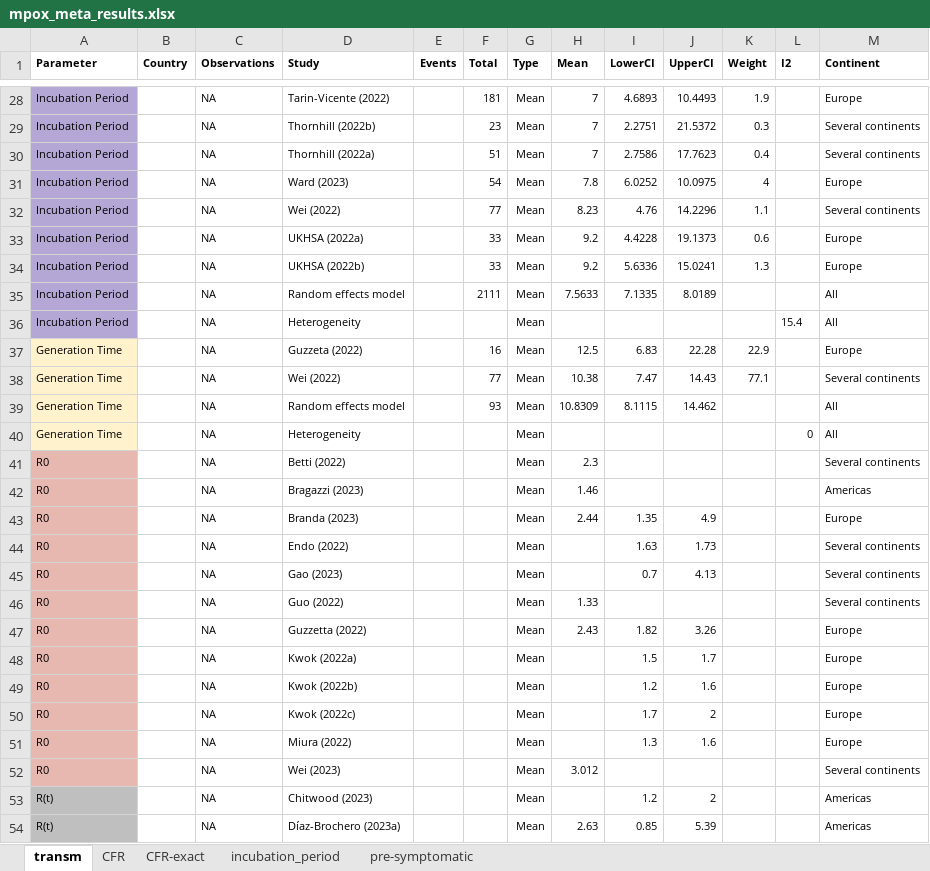
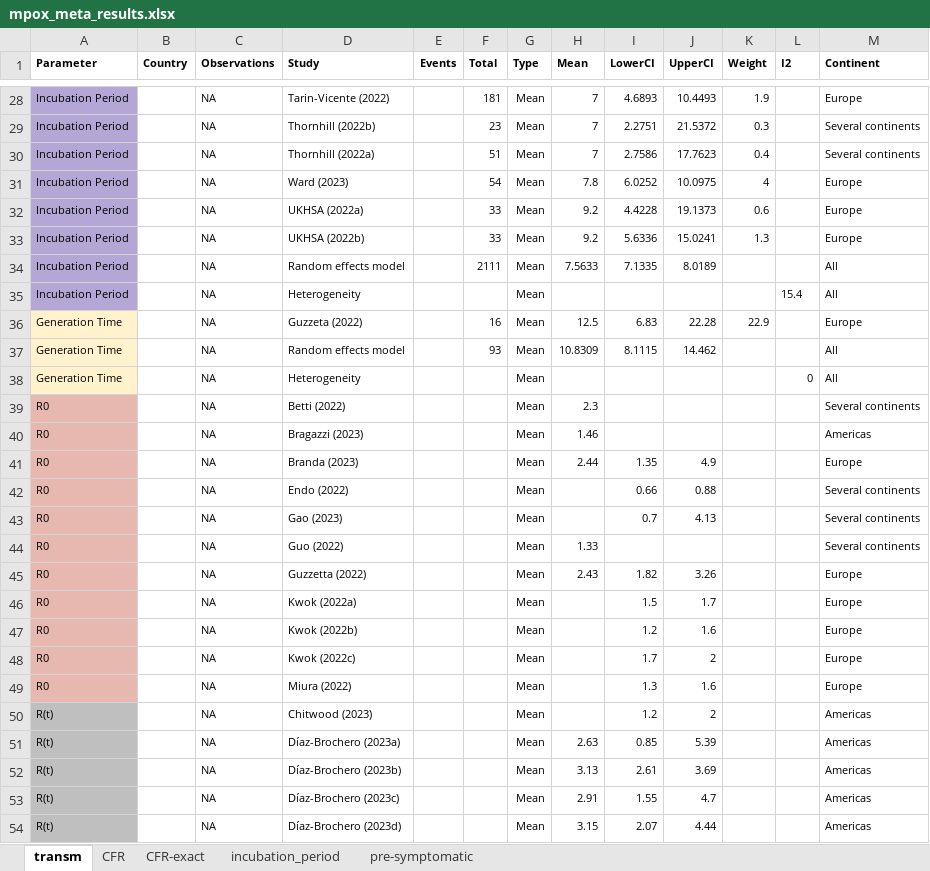
Before and after one commit to zmcucunuba/mpox-SR, an Excel workbook: data/mpox_meta_results.xlsx, sheet transm, drawn as a sheet; only a part is shown, gaps mark what is left out; the shorter side is filled out with more unchanged rows; values as stored, in another font and other column widths than the file's, no borders; removed rows and columns are numbered as before the commit, all else as after; the diff names each change by its address in the sheet, - before the commit and + after, or states it on an @@ line.

```diff
--- a/data/mpox_meta_results.xlsx (sheet transm)
+++ b/data/mpox_meta_results.xlsx (sheet transm)
-row 32: Incubation Period |  | NA | Wei (2022) |  | 77 | Mean | 8.23 | 4.76 | 14.2296 | 1.1 |  | Several continents
-row 38: Generation Time |  | NA | Wei (2022) |  | 77 | Mean | 10.38 | 7.47 | 14.43 | 77.1 |  | Several continents
-I42 (LowerCI): 1.63
+I42 (LowerCI): 0.66
-J42 (UpperCI): 1.73
+J42 (UpperCI): 0.88
-row 52: R0 |  | NA | Wei (2023) |  |  | Mean | 3.012 |  |  |  |  | Several continents
```
Also changed, not shown: sheet CFR-exact, sheet CFR, sheet incubation_period.
